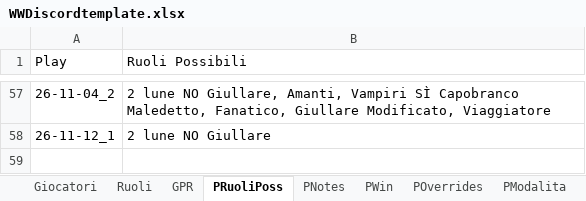
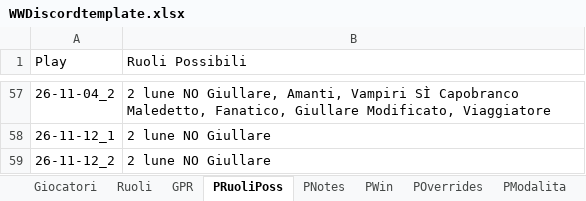
Before and after one commit to FilippoMart/WW-Discord, an Excel workbook: WWDiscordtemplate.xlsx, sheet PRuoliPoss, drawn as a sheet; only a part is shown, gaps mark what is left out; values as stored, in another font and other column widths than the file's, no borders; the diff names each change by its address in the sheet, - before the commit and + after, or states it on an @@ line.

```diff
--- a/WWDiscordtemplate.xlsx (sheet PRuoliPoss)
+++ b/WWDiscordtemplate.xlsx (sheet PRuoliPoss)
+row 59: 26-11-12_2 | 2 lune NO Giullare
```
Also changed, not shown: sheet GPR, sheet PWin, sheet PModalita, 1 other file.
